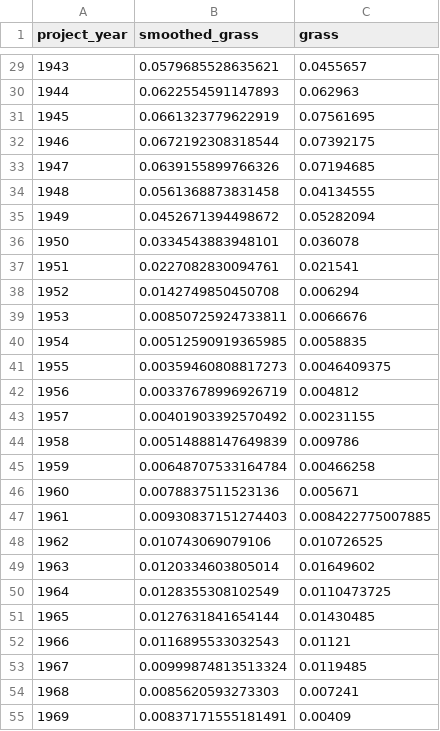
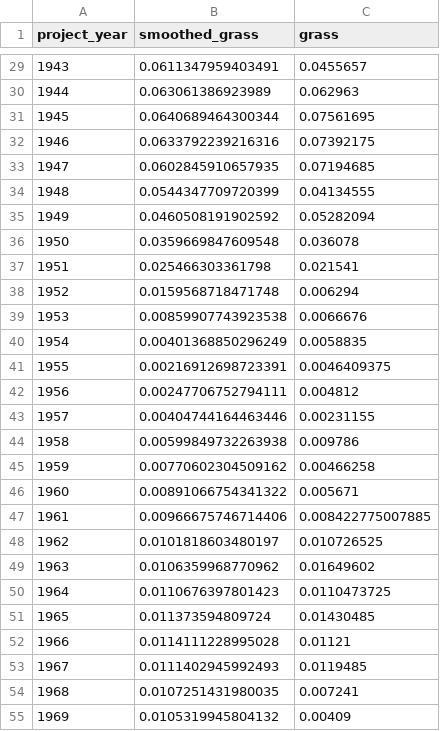
Before and after one commit to emchristensen/JRN_grass_climate_correlation, a CSV file: data/smoothed_grass_gam.csv, drawn as a sheet; only a part is shown, gaps mark what is left out; the diff covers the shown part only.

```diff
--- a/data/smoothed_grass_gam.csv
+++ b/data/smoothed_grass_gam.csv
@@ -29,27 +29,27 @@
-1943,0.0579685528635621,0.0455657
-1944,0.0622554591147893,0.062963
-1945,0.0661323779622919,0.07561695
-1946,0.0672192308318544,0.07392175
-1947,0.0639155899766326,0.07194685
-1948,0.0561368873831458,0.04134555
-1949,0.0452671394498672,0.05282094
-1950,0.0334543883948101,0.036078
-1951,0.0227082830094761,0.021541
-1952,0.0142749850450708,0.006294
-1953,0.00850725924733811,0.0066676
-1954,0.00512590919365985,0.0058835
-1955,0.00359460808817273,0.0046409375
-1956,0.00337678996926719,0.004812
-1957,0.00401903392570492,0.00231155
-1958,0.00514888147649839,0.009786
-1959,0.00648707533164784,0.00466258
-1960,0.0078837511523136,0.005671
-1961,0.00930837151274403,0.008422775007885
-1962,0.010743069079106,0.010726525
-1963,0.0120334603805014,0.01649602
-1964,0.0128355308102549,0.0110473725
-1965,0.0127631841654144,0.01430485
-1966,0.0116895533032543,0.01121
-1967,0.00999874813513324,0.0119485
-1968,0.0085620593273303,0.007241
-1969,0.00837171555181491,0.00409
+1943,0.0611347959403491,0.0455657
+1944,0.063061386923989,0.062963
+1945,0.0640689464300344,0.07561695
+1946,0.0633792239216316,0.07392175
+1947,0.0602845910657935,0.07194685
+1948,0.0544347709720399,0.04134555
+1949,0.0460508191902592,0.05282094
+1950,0.0359669847609548,0.036078
+1951,0.025466303361798,0.021541
+1952,0.0159568718471748,0.006294
+1953,0.00859907743923538,0.0066676
+1954,0.00401368850296249,0.0058835
+1955,0.00216912698723391,0.0046409375
+1956,0.00247706752794111,0.004812
+1957,0.00404744164463446,0.00231155
+1958,0.00599849732263938,0.009786
+1959,0.00770602304509162,0.00466258
+1960,0.00891066754341322,0.005671
+1961,0.00966675746714406,0.008422775007885
+1962,0.0101818603480197,0.010726525
+1963,0.0106359968770962,0.01649602
+1964,0.0110676397801423,0.0110473725
+1965,0.011373594809724,0.01430485
+1966,0.0114111228995028,0.01121
+1967,0.0111402945992493,0.0119485
+1968,0.0107251431980035,0.007241
+1969,0.0105319945804132,0.00409
```
Also changed, not shown: 37 edited cells elsewhere in this file, results_aic_table.csv, 9 other files.
